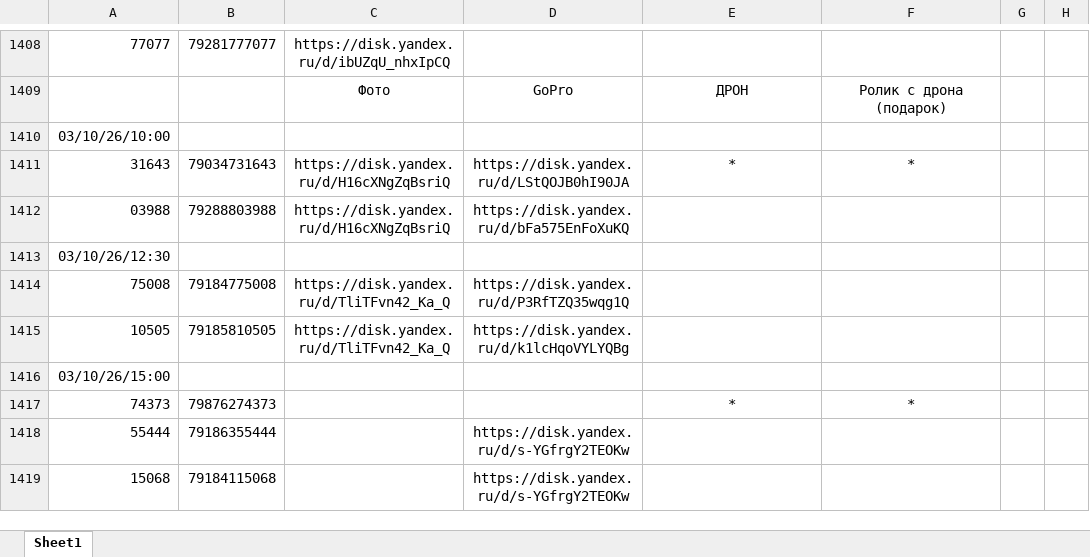
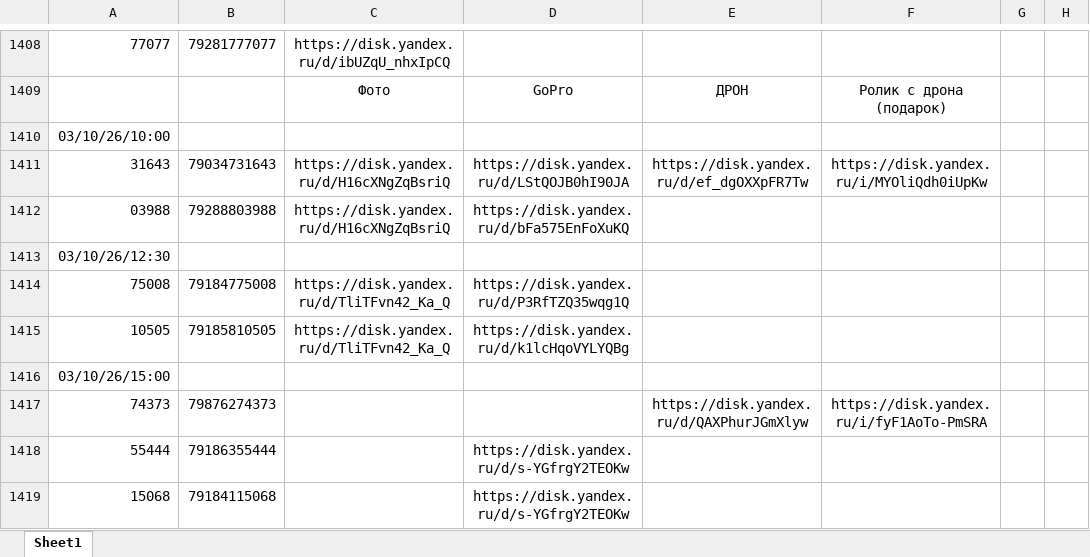
Before and after one commit to janasasha07-collab/photo, an Excel workbook: ФОТО дрон яндекс ссылки.xlsx, sheet Sheet1, drawn as a sheet; only a part is shown, gaps mark what is left out; values as stored, in another font and other column widths than the file's, no borders; the diff names each change by its address in the sheet, - before the commit and + after, or states it on an @@ line.

Commit message:
Add files via upload

```diff
--- a/ФОТО дрон яндекс ссылки.xlsx (sheet Sheet1)
+++ b/ФОТО дрон яндекс ссылки.xlsx (sheet Sheet1)
-E1411: *
+E1411: https://disk.yandex.ru/d/ef_dgOXXpFR7Tw
-F1411: *
+F1411: https://disk.yandex.ru/i/MYOliQdh0iUpKw
-E1417: *
+E1417: https://disk.yandex.ru/d/QAXPhurJGmXlyw
-F1417: *
+F1417: https://disk.yandex.ru/i/fyF1AoTo-PmSRA
```
